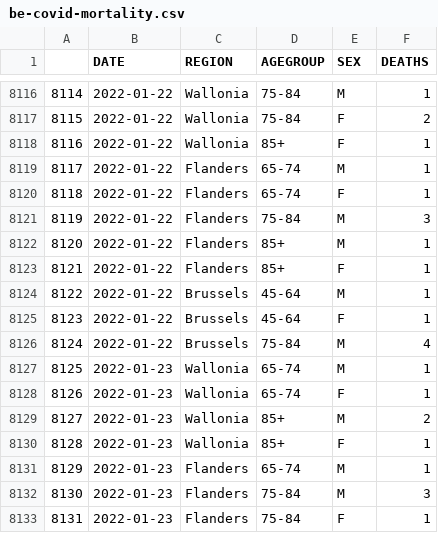
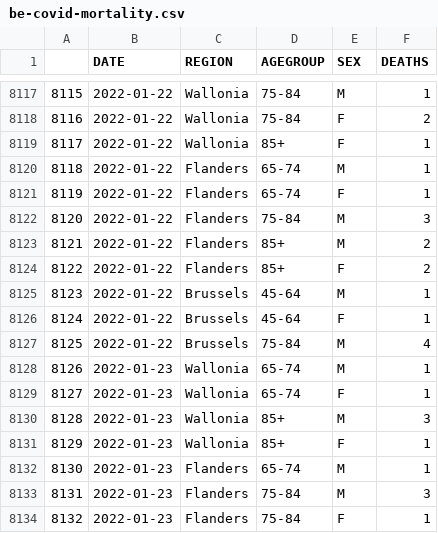
Before and after one commit to pschaus/covidatabe, a CSV file: static/csv/be-covid-mortality.csv, drawn as a sheet; only a part is shown, gaps mark what is left out; addresses are those after the commit; the diff covers the shown part only; the diff names each change by its address in the sheet, - before the commit and + after, or states it on an @@ line.

```diff
--- a/static/csv/be-covid-mortality.csv
+++ b/static/csv/be-covid-mortality.csv
@@ column A renumbered between rows 8110 and 8148 @@
-F8123:F8124 (DEATHS): 1
+F8123:F8124 (DEATHS): 2
-F8130 (DEATHS): 2
+F8130 (DEATHS): 3
```
Also changed, not shown: 18 added rows and 2 edited cells elsewhere in this file, static/csv/be-covid-provinces-all.csv, 8 other files.
